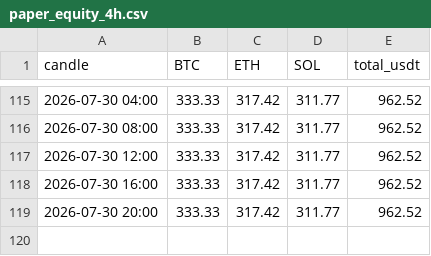
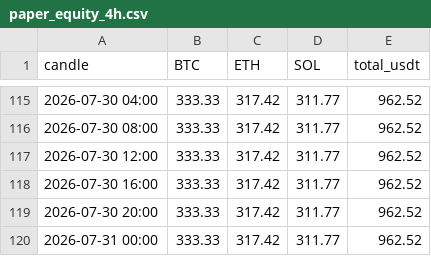
Before and after one commit to 4lxn/trading-bot, a CSV file: docs/paper_equity_4h.csv, drawn as a sheet; only a part is shown, gaps mark what is left out.

Commit message:
paper: equity through 2026-07-30, 4h 2026-07-31 00:00

```diff
--- a/docs/paper_equity_4h.csv
+++ b/docs/paper_equity_4h.csv
@@ -119 +119,2 @@ candle,BTC,ETH,SOL,total_usdt
 2026-07-30 20:00,333.33,317.42,311.77,962.52
+2026-07-31 00:00,333.33,317.42,311.77,962.52
```
Also changed, not shown: docs/hold_equity_4h.csv, 2 other files.
